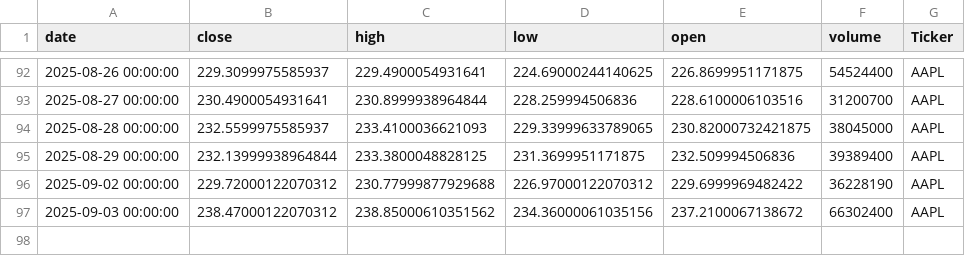
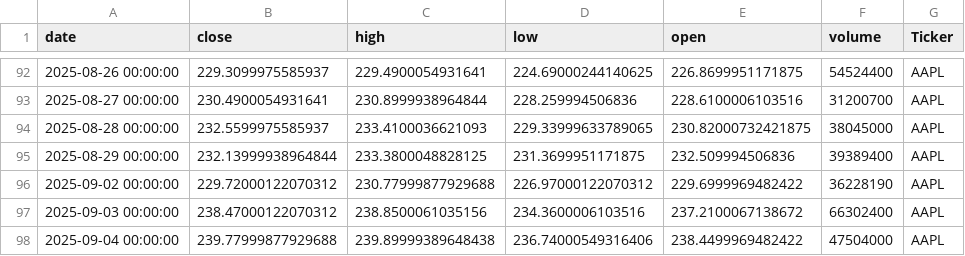
Before and after one commit to dhruvesh131199/testing_action_workflow, a CSV file: stock_data.csv, drawn as a sheet; only a part is shown, gaps mark what is left out.

```diff
--- a/stock_data.csv
+++ b/stock_data.csv
@@ -96,2 +96,3 @@ date,close,high,low,open,volume,Ticker
 2025-09-02 00:00:00,229.72000122070312,230.77999877929688,226.97000122070312,229.6999969482422,36228190,AAPL
-2025-09-03 00:00:00,238.47000122070312,238.85000610351562,234.36000061035156,237.2100067138672,66302400,AAPL
+2025-09-03 00:00:00,238.47000122070312,238.8500061035156,234.3600006103516,237.2100067138672,66302400,AAPL
+2025-09-04 00:00:00,239.77999877929688,239.89999389648438,236.74000549316406,238.4499969482422,47504000,AAPL
```
Also changed, not shown: 1 other file.
